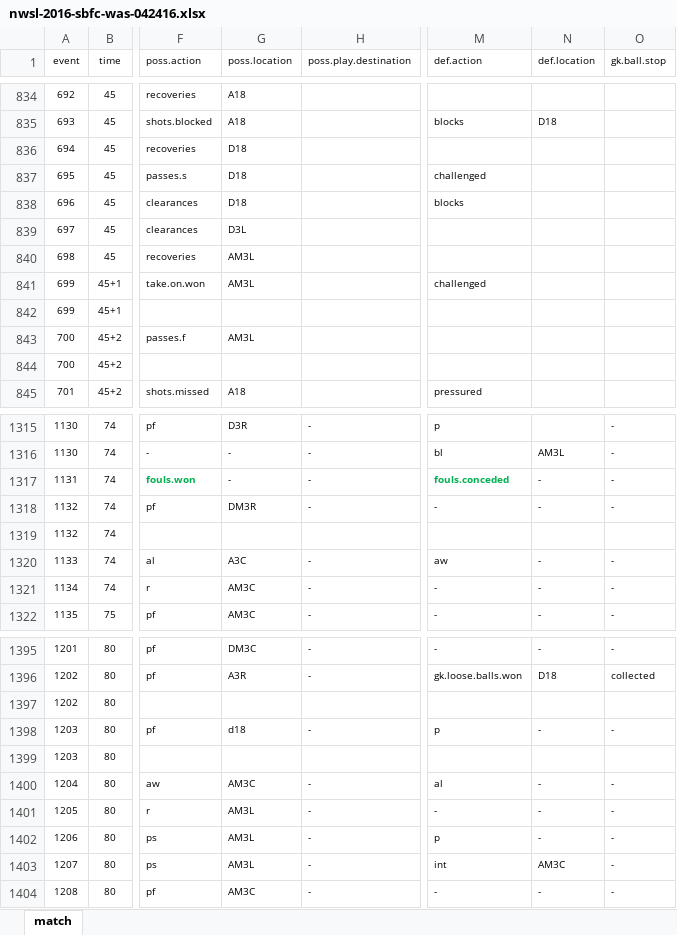
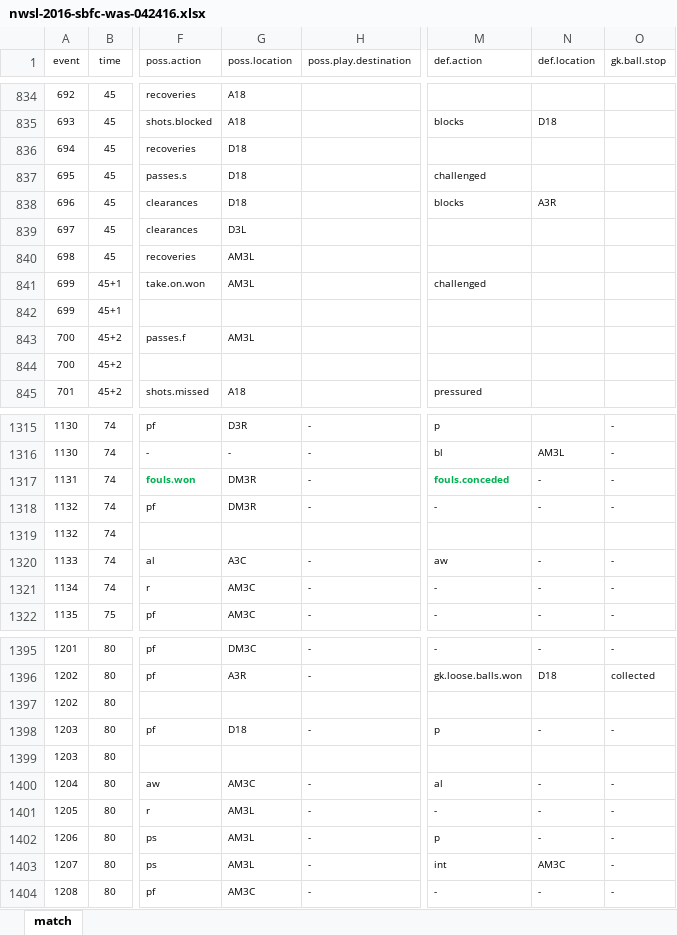
Before and after one commit to alfredomartinezjr/wosostats, an Excel workbook: source/excel/nwsl-2016/nwsl-2016-sbfc-was-042416.xlsx, sheet match, drawn as a sheet; only a part is shown, gaps mark what is left out; values as stored, in another font and other column widths than the file's, no borders; conditional formats not drawn; the diff names each change by its address in the sheet, - before the commit and + after, or states it on an @@ line.

Commit message:
Added location data to SBFC-WAS

```diff
--- a/source/excel/nwsl-2016/nwsl-2016-sbfc-was-042416.xlsx (sheet match)
+++ b/source/excel/nwsl-2016/nwsl-2016-sbfc-was-042416.xlsx (sheet match)
-N838 (def.location): (empty)
+N838 (def.location): A3R
-G1317 (poss.location): -
+G1317 (poss.location): DM3R
-G1398 (poss.location): d18
+G1398 (poss.location): D18
```
Also changed, not shown: 1 other file.
